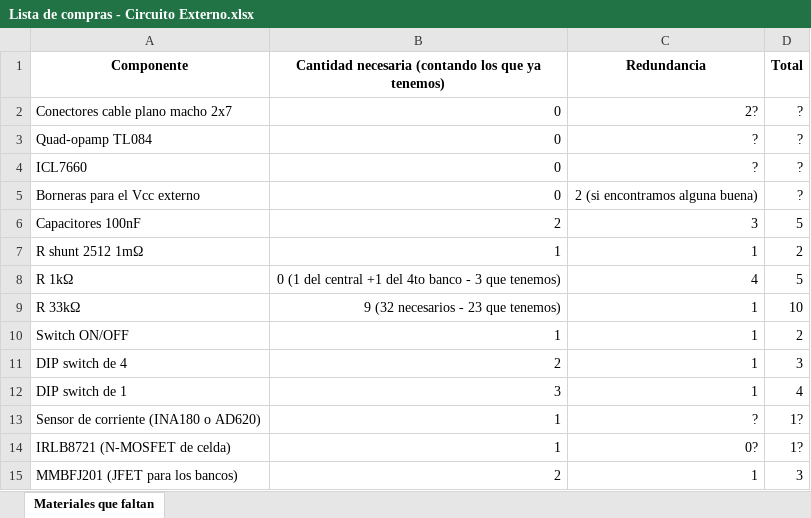
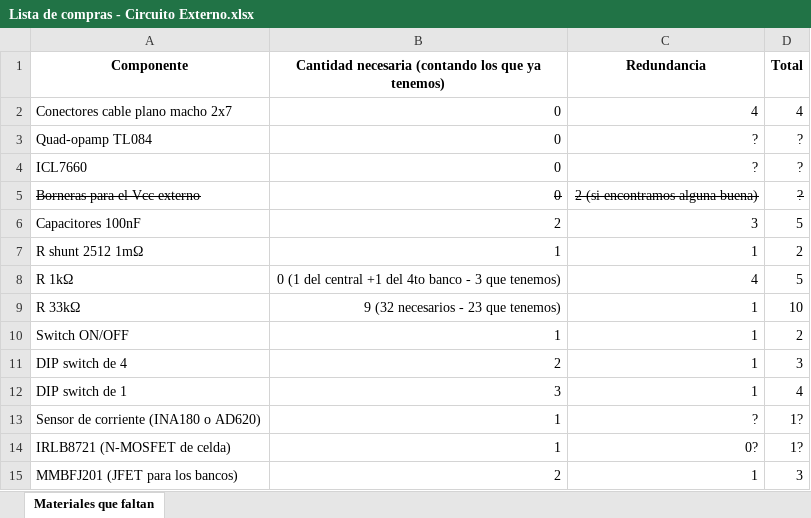
Before and after one commit to DeniseViltes/Tesis, an Excel workbook: docs/compras/Compra final/Lista de compras - Circuito Externo.xlsx, sheet Materiales que faltan, drawn as a sheet; values as stored, in another font and other column widths than the file's, no borders; the diff names each change by its address in the sheet, - before the commit and + after, or states it on an @@ line.

Commit message:
update lista de compras

```diff
--- a/docs/compras/Compra final/Lista de compras - Circuito Externo.xlsx (sheet Materiales que faltan)
+++ b/docs/compras/Compra final/Lista de compras - Circuito Externo.xlsx (sheet Materiales que faltan)
-C2 (Redundancia): 2?
+C2 (Redundancia): 4
-D2 (Total): ?
+D2 (Total): 4
-A5:D5 strikethrough: off
+A5:D5 strikethrough: on
```
